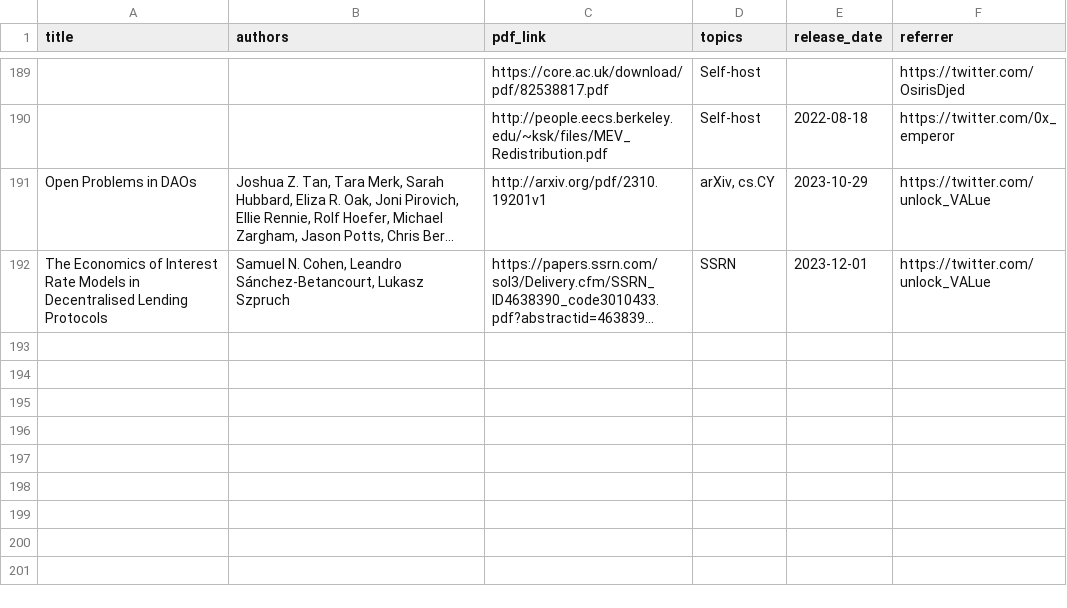
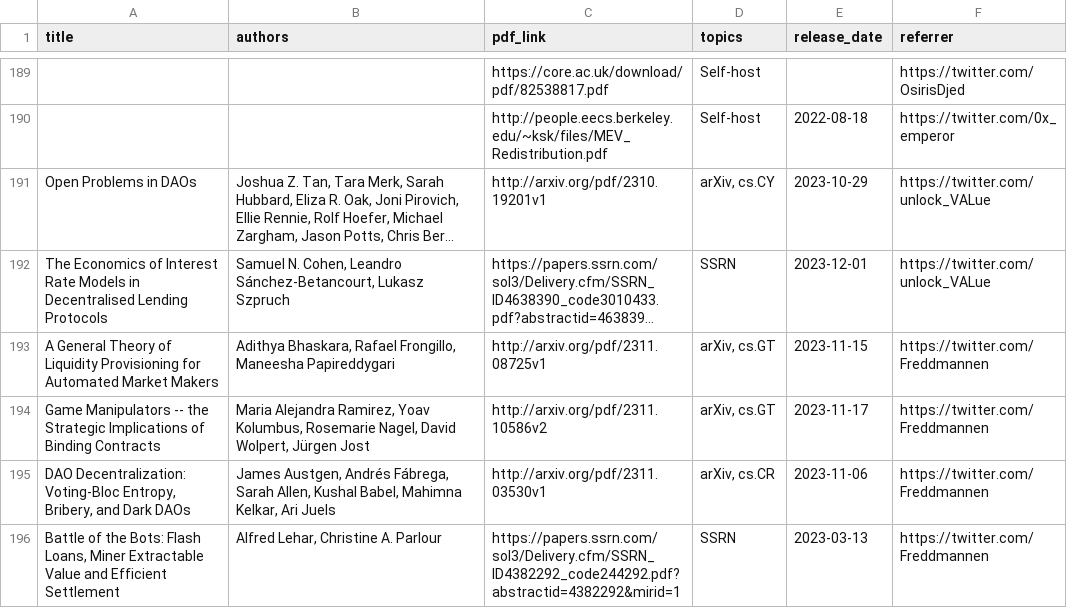
Before and after one commit to mev-fyi/data, a CSV file: data/paper_details.csv, drawn as a sheet; only a part is shown, gaps mark what is left out; long unchanged cells end in …; the diff names each change by its address in the sheet, - before the commit and + after, or states it on an @@ line.

Commit message:
data upload: reference new papers in CSVs

```diff
--- a/data/paper_details.csv
+++ b/data/paper_details.csv
+row 193: A General Theory of Liquidity Provisioning for Automated Market Makers | Adithya Bhaskara, Rafael Frongillo, Maneesha Papireddygari | http://arxiv.org/pdf/2311.08725v1 | arXiv, cs.GT | 2023-11-15 | https://twitter.com/Freddmannen
+row 194: Game Manipulators -- the Strategic Implications of Binding Contracts | Maria Alejandra Ramirez, Yoav Kolumbus, Rosemarie Nagel, David Wolpert, Jürgen Jost | http://arxiv.org/pdf/2311.10586v2 | arXiv, cs.GT | 2023-11-17 | https://twitter.com/Freddmannen
+row 195: DAO Decentralization: Voting-Bloc Entropy, Bribery, and Dark DAOs | James Austgen, Andrés Fábrega, Sarah Allen, Kushal Babel, Mahimna Kelkar, Ari Juels | http://arxiv.org/pdf/2311.03530v1 | arXiv, cs.CR | 2023-11-06 | https://twitter.com/Freddmannen
+row 196: Battle of the Bots: Flash Loans, Miner Extractable Value and Efficient Settlement | Alfred Lehar, Christine A. Parlour | https://papers.ssrn.com/sol3/Delivery.cfm/SSRN_ID4382292_code244292.pdf?abstractid=4382292&mirid=1 | SSRN | 2023-03-13 | https://twitter.com/Freddmannen
```
Also changed, not shown: data/links/research_papers/ssrn_papers.csv.
